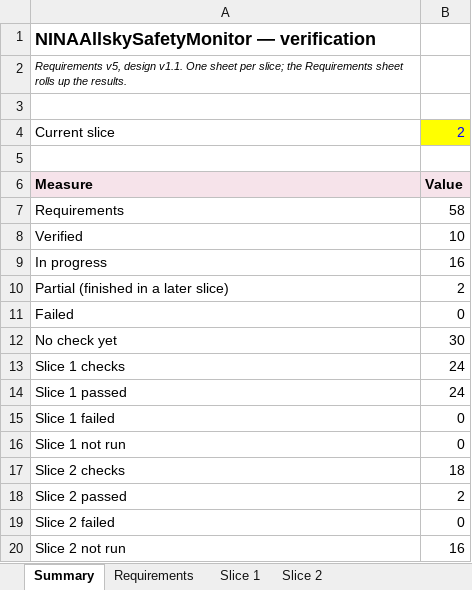
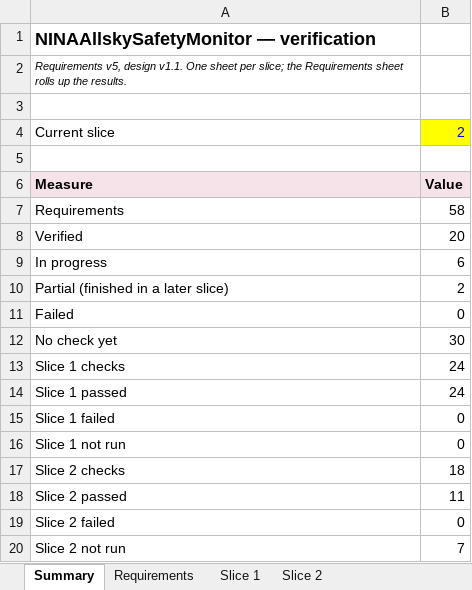
Before and after one commit to mpinnuck/NINAAllskySafetyMonitor, an Excel workbook: docs/verification/verification.xlsx, sheet Summary, drawn as a sheet; values as stored, in another font and other column widths than the file's, no borders; the diff names each change by its address in the sheet, - before the commit and + after, or states it on an @@ line.

```diff
--- a/docs/verification/verification.xlsx (sheet Summary)
+++ b/docs/verification/verification.xlsx (sheet Summary)
-B8: 10
+B8: 20
-B9: 16
+B9: 6
-B18: 2
+B18: 11
-B20: 16
+B20: 7
```
Also changed, not shown: sheet Slice 2, sheet Requirements, 4 other files.
